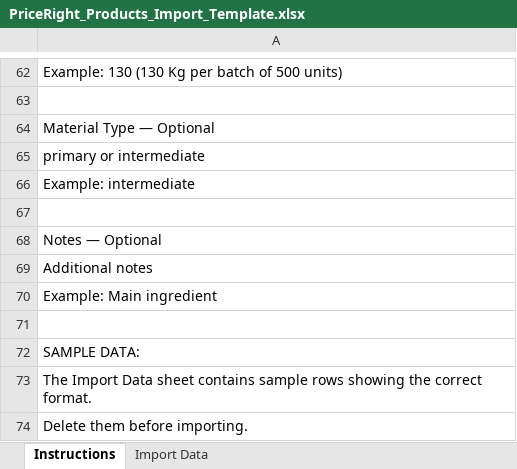
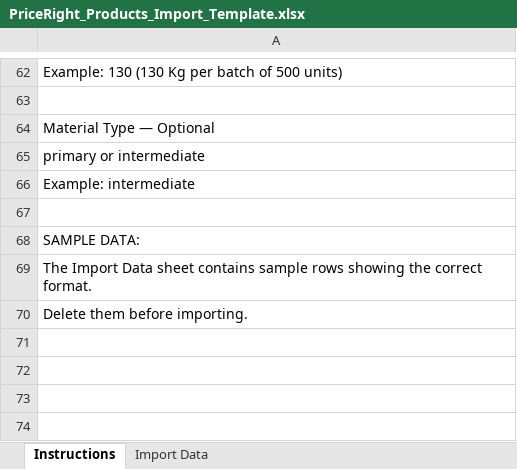
Before and after one commit to KwakuAsamoah/priceright, an Excel workbook: client/public/templates/PriceRight_Products_Import_Template.xlsx, sheet Instructions, drawn as a sheet; only a part is shown, gaps mark what is left out; values as stored, in another font and other column widths than the file's, no borders; the diff names each change by its address in the sheet, - before the commit and + after, or states it on an @@ line.

```diff
--- a/client/public/templates/PriceRight_Products_Import_Template.xlsx (sheet Instructions)
+++ b/client/public/templates/PriceRight_Products_Import_Template.xlsx (sheet Instructions)
-row 68: Notes — Optional
-row 69: Additional notes
-row 70: Example: Main ingredient
-row 71: (empty)
```
Also changed, not shown: sheet Import Data, client/public/templates/PriceRight_Intermediates_Import_Template.xlsx, 2 other files.
